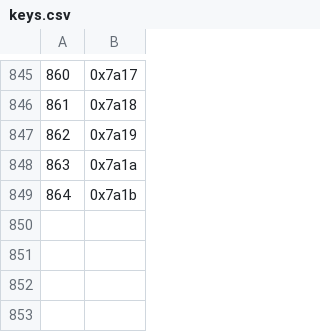
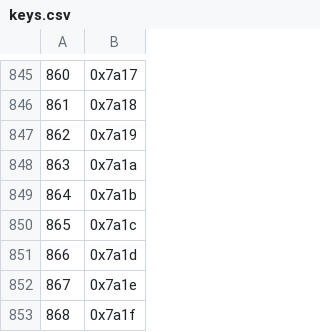
Before and after one commit to jicksatx/heartgold-hack, a CSV file: data/text/keys.csv, drawn as a sheet; only a part is shown, gaps mark what is left out; the diff names each change by its address in the sheet, - before the commit and + after, or states it on an @@ line.

```diff
--- a/data/text/keys.csv
+++ b/data/text/keys.csv
+row 850: 865 | 0x7a1c
+row 851: 866 | 0x7a1d
+row 852: 867 | 0x7a1e
+row 853: 868 | 0x7a1f
```
Also changed, not shown: 24 other files.
